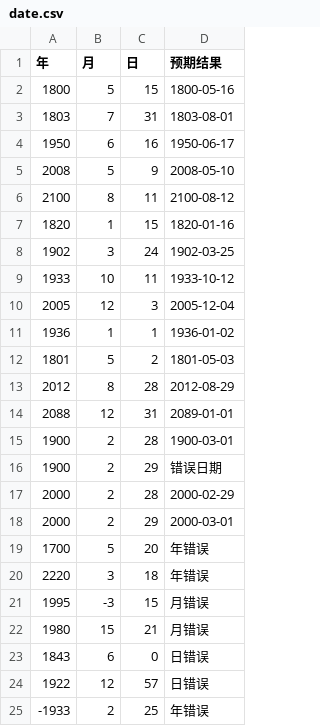
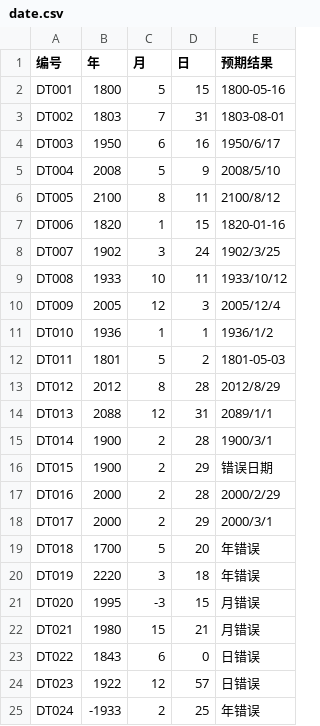
Before and after one commit to andyhero9/softwareTest, a CSV file: date.csv, drawn as a sheet; only a part is shown; addresses are those after the commit; the diff names each change by its address in the sheet, - before the commit and + after, or states it on an @@ line.

```diff
--- a/date.csv
+++ b/date.csv
+column A (编号), rows 2-25: DT001 | DT002 | DT003 | DT004 | DT005 | DT006 | DT007 | DT008 | DT009 | DT010 | DT011 | DT012 | DT013 | DT014 | DT015 | DT016 | DT017 | DT018 | DT019 | DT020 | DT021 | DT022 | DT023 | DT024
-E4 (预期结果): 1950-06-17
+E4 (预期结果): 1950/6/17
-E5 (预期结果): 2008-05-10
+E5 (预期结果): 2008/5/10
-E6 (预期结果): 2100-08-12
+E6 (预期结果): 2100/8/12
-E8 (预期结果): 1902-03-25
+E8 (预期结果): 1902/3/25
-E9 (预期结果): 1933-10-12
+E9 (预期结果): 1933/10/12
-E10 (预期结果): 2005-12-04
+E10 (预期结果): 2005/12/4
-E11 (预期结果): 1936-01-02
+E11 (预期结果): 1936/1/2
-E13 (预期结果): 2012-08-29
+E13 (预期结果): 2012/8/29
-E14 (预期结果): 2089-01-01
+E14 (预期结果): 2089/1/1
-E15 (预期结果): 1900-03-01
+E15 (预期结果): 1900/3/1
-E17 (预期结果): 2000-02-29
+E17 (预期结果): 2000/2/29
-E18 (预期结果): 2000-03-01
+E18 (预期结果): 2000/3/1
```
Also changed, not shown: sales.csv, triangle.csv, 10 other files.
